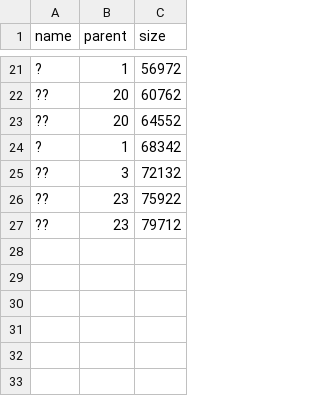
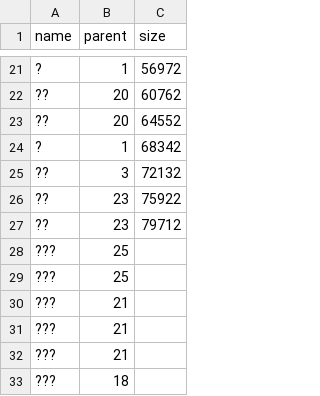
Before and after one commit to chrvt/VEGA_gh, a CSV file: projects/CC_topic_tree/data/topics.csv, drawn as a sheet; only a part is shown, gaps mark what is left out; the diff names each change by its address in the sheet, - before the commit and + after, or states it on an @@ line.

Commit message:
fill tree ???

```diff
--- a/projects/CC_topic_tree/data/topics.csv
+++ b/projects/CC_topic_tree/data/topics.csv
+row 28: ??? | 25
+row 29: ??? | 25
+row 30: ??? | 21
+row 31: ??? | 21
+row 32: ??? | 21
+row 33: ??? | 18
```
